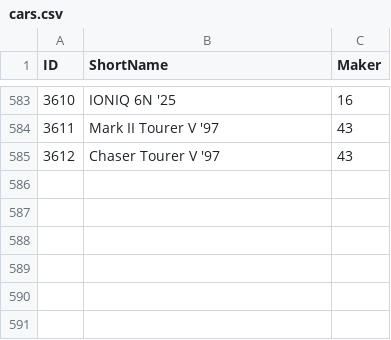
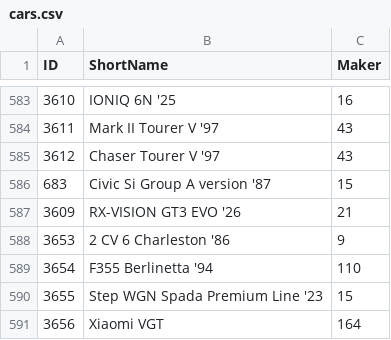
Before and after one commit to limarejeremy-hub/GT7-Pitwall, a CSV file: app/src/main/assets/gt7db/cars.csv, drawn as a sheet; only a part is shown, gaps mark what is left out.

```diff
--- a/app/src/main/assets/gt7db/cars.csv
+++ b/app/src/main/assets/gt7db/cars.csv
@@ -585 +585,7 @@ ID,ShortName,Maker
 3612,Chaser Tourer V '97,43
+683,Civic Si Group A version '87,15
+3609,RX-VISION GT3 EVO '26,21
+3653,2 CV 6 Charleston '86,9
+3654,F355 Berlinetta '94,110
+3655,Step WGN Spada Premium Line '23,15
+3656,Xiaomi VGT,164
```
Also changed, not shown: 14 other files.
